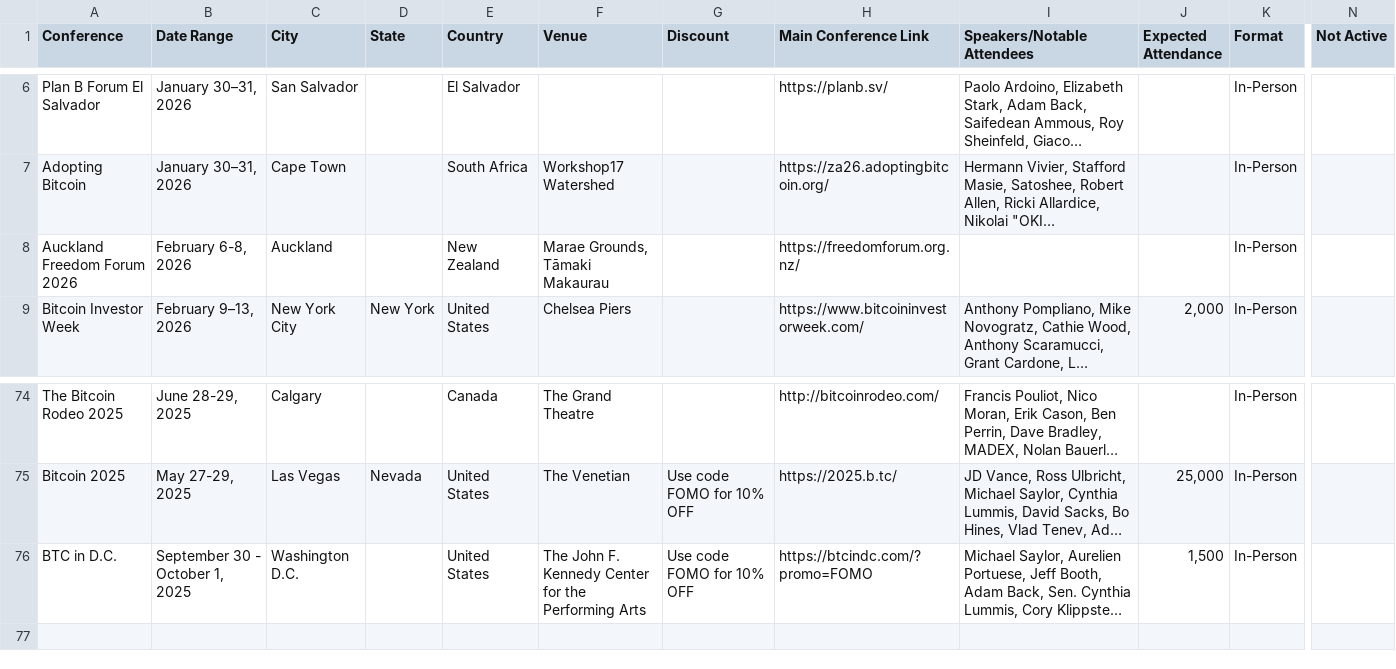
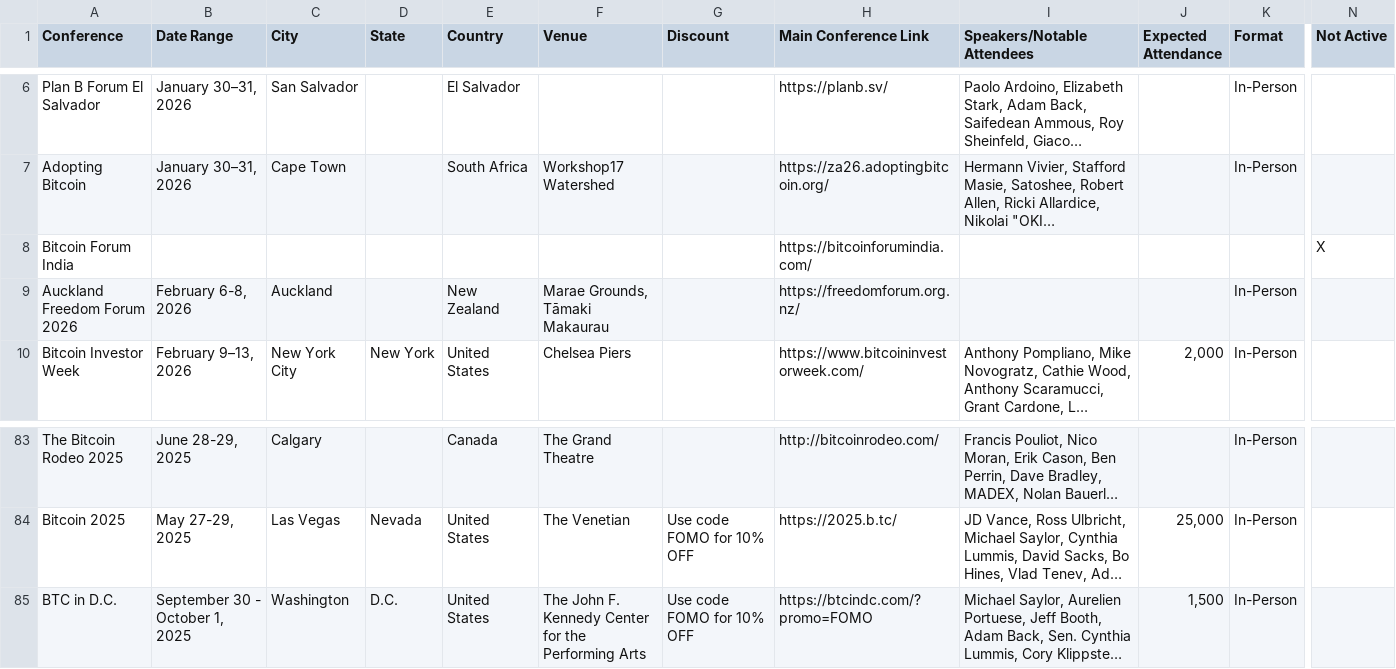
Before and after one commit to goldisdying/proofofconference, a CSV file: Bitcoin Conference List - Sheet1.csv, drawn as a sheet; only a part is shown, gaps mark what is left out; long unchanged cells end in …; addresses are those after the commit; rows hold the shown columns only; the diff covers the shown part only; the diff names each change by its address in the sheet, - before the commit and + after, or states it on an @@ line.

```diff
--- a/Bitcoin Conference List - Sheet1.csv
+++ b/Bitcoin Conference List - Sheet1.csv
+row 8: Bitcoin Forum India |  |  |  |  |  |  | https://bitcoinforumindia.com/ |  |  |  | X
-C85 (City): Washington D.C.
+C85 (City): Washington
-D85 (State): (empty)
+D85 (State): D.C.
```
Also changed, not shown: 8 added rows elsewhere in this file.
